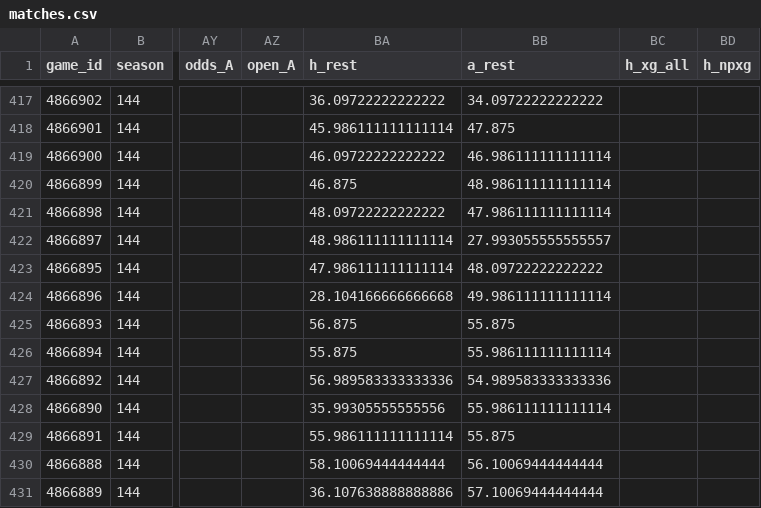
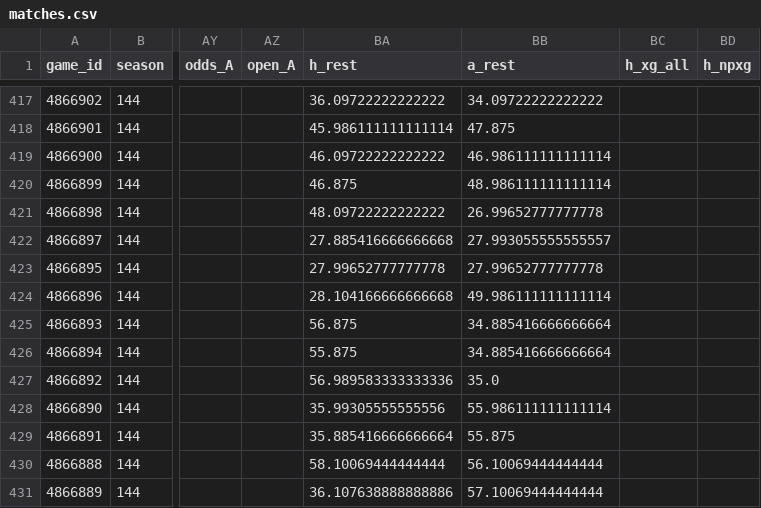
Before and after one commit to keereell/uae-bets, a CSV file: data/matches.csv, drawn as a sheet; only a part is shown, gaps mark what is left out; the diff covers the shown part only; the diff names each change by its address in the sheet, - before the commit and + after, or states it on an @@ line.

```diff
--- a/data/matches.csv
+++ b/data/matches.csv
-BB421 (a_rest): 47.986111111111114
+BB421 (a_rest): 26.99652777777778
-BA422 (h_rest): 48.986111111111114
+BA422 (h_rest): 27.885416666666668
-BA423 (h_rest): 47.986111111111114
+BA423 (h_rest): 27.99652777777778
-BB423 (a_rest): 48.09722222222222
+BB423 (a_rest): 27.99652777777778
-BB425 (a_rest): 55.875
+BB425 (a_rest): 34.885416666666664
-BB426 (a_rest): 55.986111111111114
+BB426 (a_rest): 34.885416666666664
-BB427 (a_rest): 54.989583333333336
+BB427 (a_rest): 35.0
-BA429 (h_rest): 55.986111111111114
+BA429 (h_rest): 35.885416666666664
```
Also changed, not shown: 108 edited cells elsewhere in this file, data/shots.csv, 2 other files.
